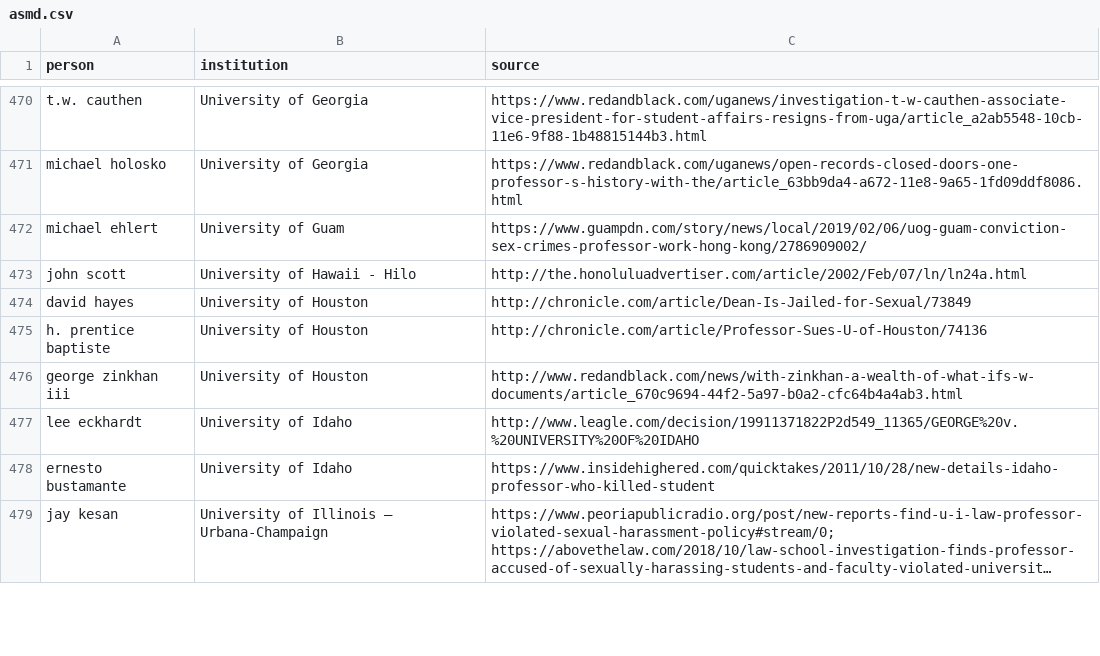
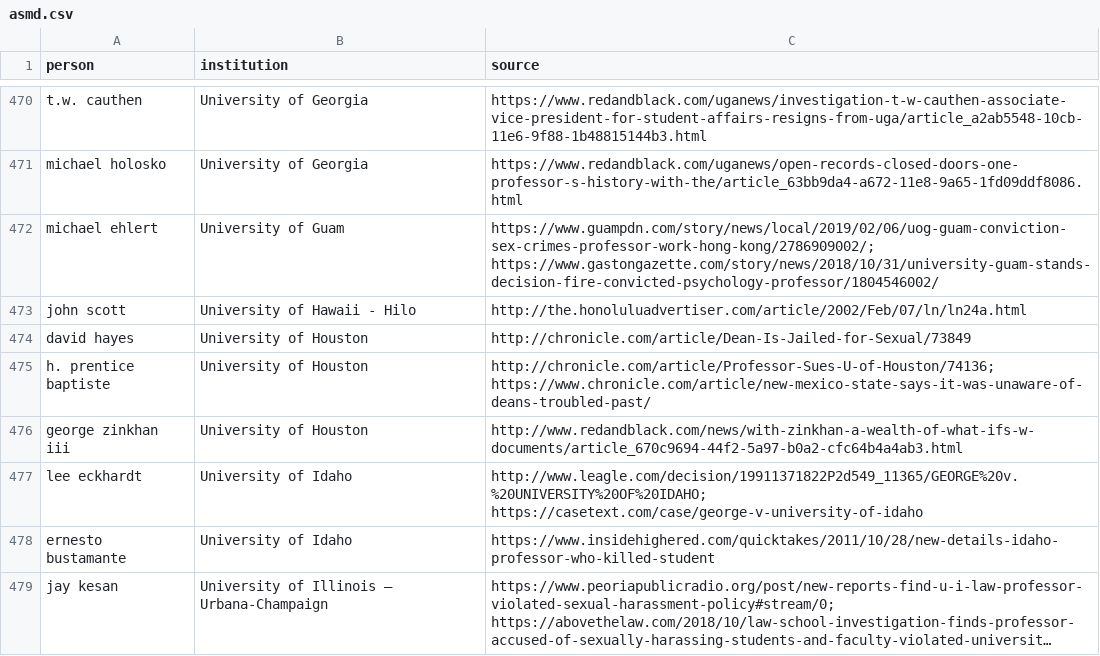
Before and after one commit to alistaircameron/creeps, a CSV file: asmd.csv, drawn as a sheet; only a part is shown, gaps mark what is left out; long unchanged cells end in …; the diff covers the shown part only.

```diff
--- a/asmd.csv
+++ b/asmd.csv
@@ -471,8 +471,8 @@ t.w. cauthen	University of Georgia	https://www.redandblack.com/uganews/investiga
 michael holosko	University of Georgia	https://www.redandblack.com/uganews/open-records-closed-doors-one-professor-s-history-with-the/article_63bb9da4-a672-11e8-9a65-1fd09ddf8086.html
-michael ehlert	University of Guam	https://www.guampdn.com/story/news/local/2019/02/06/uog-guam-conviction-sex-crimes-professor-work-hong-kong/2786909002/
+michael ehlert	University of Guam	https://www.guampdn.com/story/news/local/2019/02/06/uog-guam-conviction-sex-crimes-professor-work-hong-kong/2786909002/; https://www.gastongazette.com/story/news/2018/10/31/university-guam-stands-decision-fire-convicted-psychology-professor/1804546002/
 john scott	University of Hawaii - Hilo	http://the.honoluluadvertiser.com/article/2002/Feb/07/ln/ln24a.html
 david hayes	University of Houston	http://chronicle.com/article/Dean-Is-Jailed-for-Sexual/73849
-h. prentice baptiste	University of Houston	http://chronicle.com/article/Professor-Sues-U-of-Houston/74136
+h. prentice baptiste	University of Houston	http://chronicle.com/article/Professor-Sues-U-of-Houston/74136; https://www.chronicle.com/article/new-mexico-state-says-it-was-unaware-of-deans-troubled-past/
 george zinkhan iii	University of Houston	http://www.redandblack.com/news/with-zinkhan-a-wealth-of-what-ifs-w-documents/article_670c9694-44f2-5a97-b0a2-cfc64b4a4ab3.html
-lee eckhardt	University of Idaho	http://www.leagle.com/decision/19911371822P2d549_11365/GEORGE%20v.%20UNIVERSITY%20OF%20IDAHO
+lee eckhardt	University of Idaho	http://www.leagle.com/decision/19911371822P2d549_11365/GEORGE%20v.%20UNIVERSITY%20OF%20IDAHO; https://casetext.com/case/george-v-university-of-idaho
 ernesto bustamante	University of Idaho	https://www.insidehighered.com/quicktakes/2011/10/28/new-details-idaho-professor-who-killed-student
```
Also changed, not shown: 5 added rows and 25 edited cells elsewhere in this file, 1 other file.
